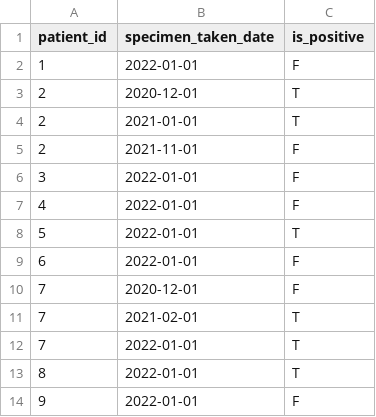
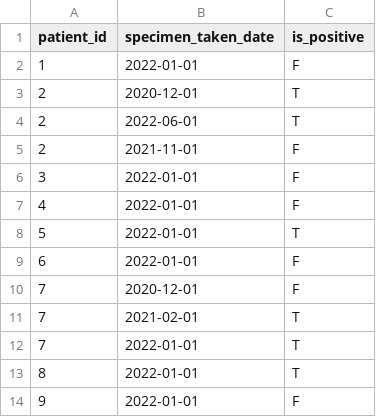
Before and after one commit to sebbacon/cis-pop-validation-ehrql-demo, a CSV file: dummy_data/sgss_covid_all_tests.csv, drawn as a sheet.

```diff
--- a/dummy_data/sgss_covid_all_tests.csv
+++ b/dummy_data/sgss_covid_all_tests.csv
@@ -3,3 +3,3 @@ patient_id,specimen_taken_date,is_positive
 2,2020-12-01,T
-2,2021-01-01,T
+2,2022-06-01,T
 2,2021-11-01,F
```
Also changed, not shown: dummy_data/patients.csv, 1 other file.
